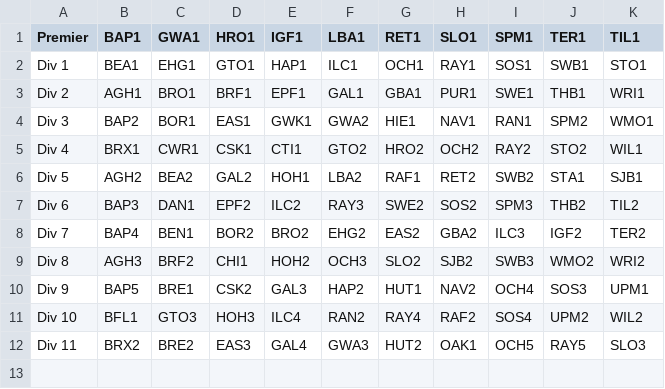
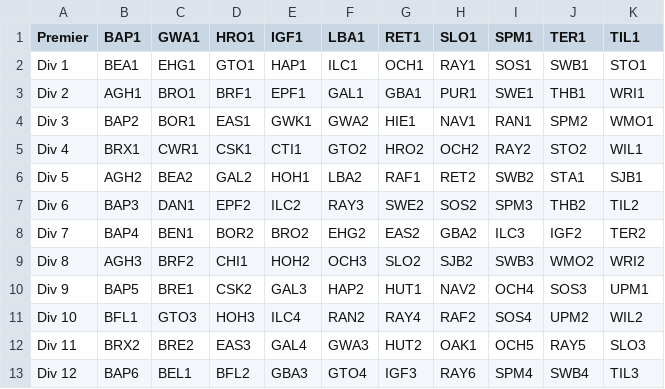
Before and after one commit to c-m-hunt/fixture-generator, a CSV file: data/divisions.csv, drawn as a sheet.

```diff
--- a/data/divisions.csv
+++ b/data/divisions.csv
@@ -12 +12,2 @@ Div 10,BFL1,GTO3,HOH3,ILC4,RAN2,RAY4,RAF2,SOS4,UPM2,WIL2
 Div 11,BRX2,BRE2,EAS3,GAL4,GWA3,HUT2,OAK1,OCH5,RAY5,SLO3
+Div 12,BAP6,BEL1,BFL2,GBA3,GTO4,IGF3,RAY6,SPM4,SWB4,TIL3
```
Also changed, not shown: data/venReq.csv, output/fixtures.csv, 3 other files.
